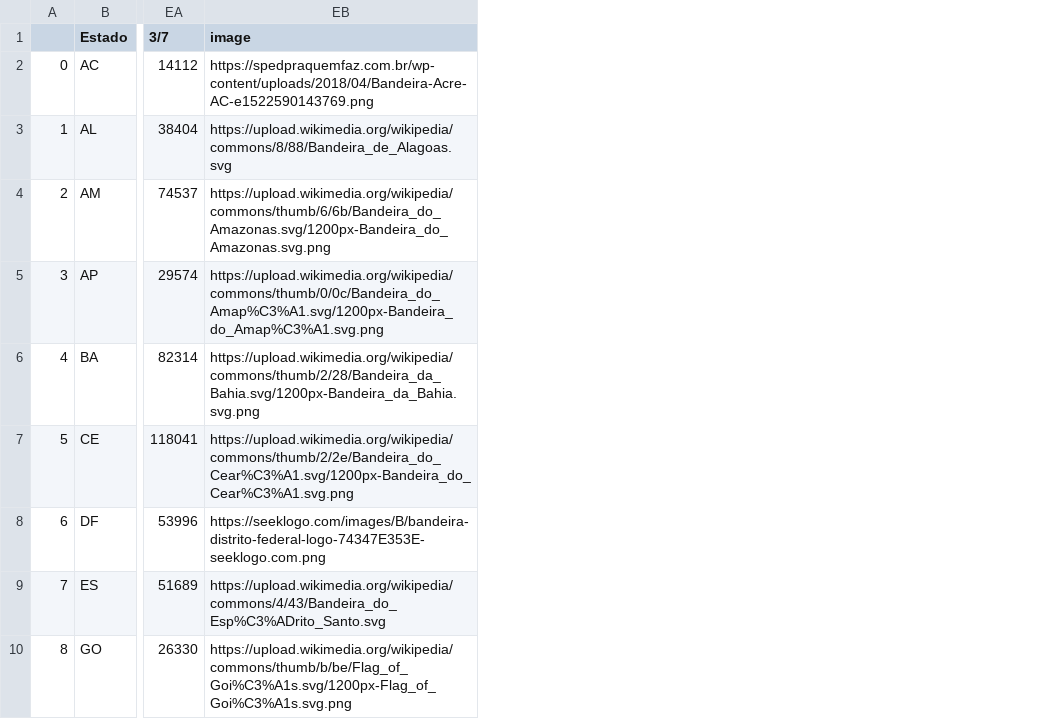
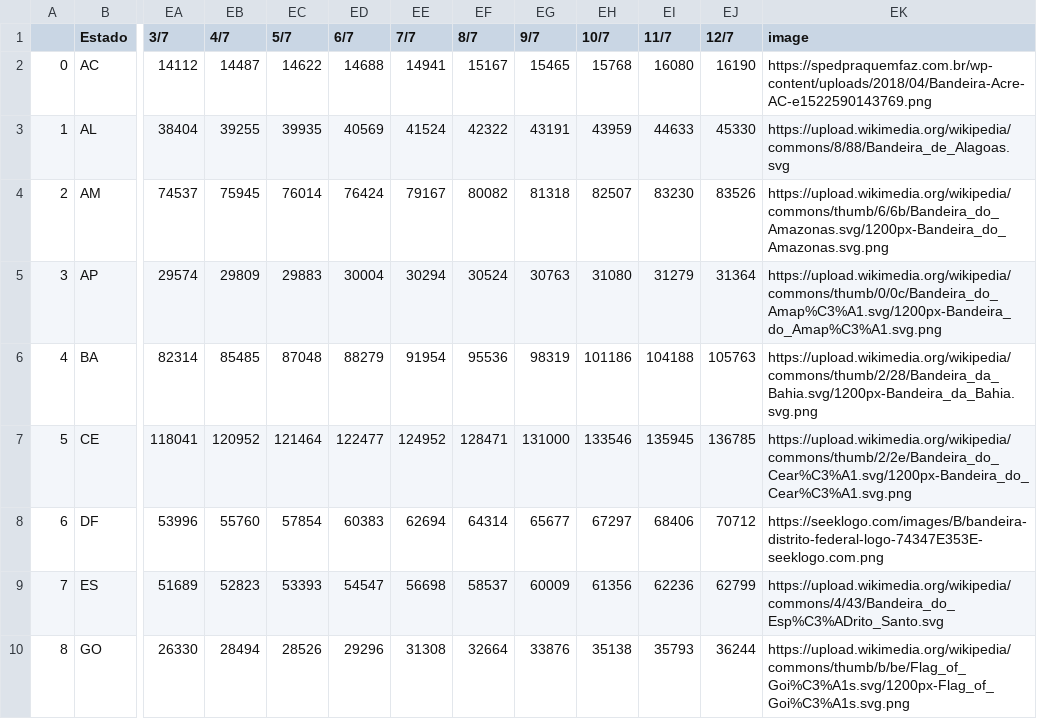
Before and after one commit to Manuelfjr/Covid19, a CSV file: all/datasets/statebrconfirm.csv, drawn as a sheet; only a part is shown, gaps mark what is left out; the diff names each change by its address in the sheet, - before the commit and + after, or states it on an @@ line.

```diff
--- a/all/datasets/statebrconfirm.csv
+++ b/all/datasets/statebrconfirm.csv
+column EB (4/7), rows 2-10: 14487 | 39255 | 75945 | 29809 | 85485 | 120952 | 55760 | 52823 | 28494
+column EC (5/7), rows 2-10: 14622 | 39935 | 76014 | 29883 | 87048 | 121464 | 57854 | 53393 | 28526
+column ED (6/7), rows 2-10: 14688 | 40569 | 76424 | 30004 | 88279 | 122477 | 60383 | 54547 | 29296
+column EE (7/7), rows 2-10: 14941 | 41524 | 79167 | 30294 | 91954 | 124952 | 62694 | 56698 | 31308
+column EF (8/7), rows 2-10: 15167 | 42322 | 80082 | 30524 | 95536 | 128471 | 64314 | 58537 | 32664
+column EG (9/7), rows 2-10: 15465 | 43191 | 81318 | 30763 | 98319 | 131000 | 65677 | 60009 | 33876
+column EH (10/7), rows 2-10: 15768 | 43959 | 82507 | 31080 | 101186 | 133546 | 67297 | 61356 | 35138
+column EI (11/7), rows 2-10: 16080 | 44633 | 83230 | 31279 | 104188 | 135945 | 68406 | 62236 | 35793
+column EJ (12/7), rows 2-10: 16190 | 45330 | 83526 | 31364 | 105763 | 136785 | 70712 | 62799 | 36244
```
Also changed, not shown: all/datasets/regionbrconfirm.csv, all/datasets/regionbrdeaths.csv, 31 other files.
